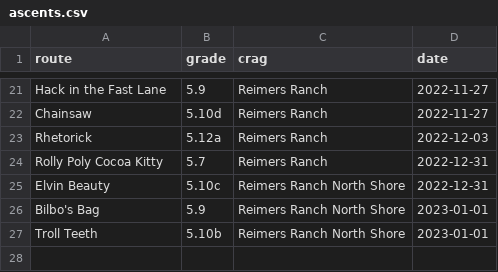
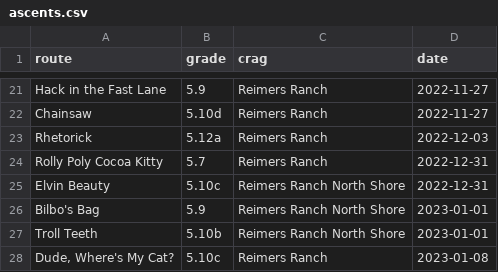
Before and after one commit to matt-saenz/ascents, a CSV file: ascents.csv, drawn as a sheet; only a part is shown, gaps mark what is left out.

Commit message:
Log an ascent

```diff
--- a/ascents.csv
+++ b/ascents.csv
@@ -27 +27,2 @@
 "Troll Teeth","5.10b","Reimers Ranch North Shore","2023-01-01"
+"Dude, Where's My Cat?","5.10c","Reimers Ranch","2023-01-08"
```
